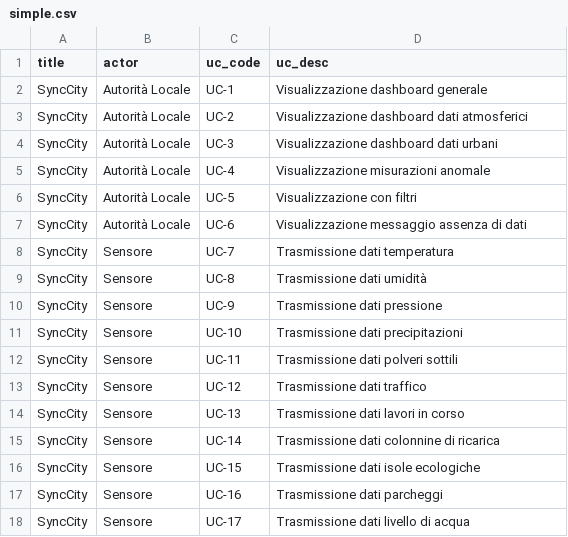
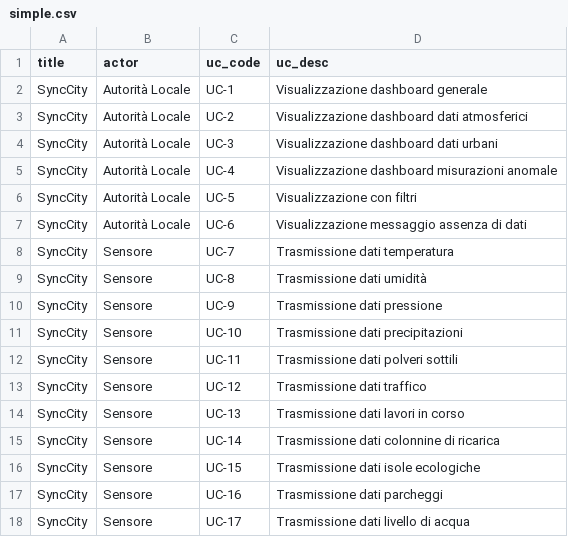
Before and after one commit to 7Last/docs, a CSV file: images/analisi_dei_requisiti/use_cases/csv/simple.csv, drawn as a sheet.

```diff
--- a/images/analisi_dei_requisiti/use_cases/csv/simple.csv
+++ b/images/analisi_dei_requisiti/use_cases/csv/simple.csv
@@ -4,3 +4,3 @@ SyncCity,Autorità Locale,UC-2,Visualizzazione dashboard dati atmosferici
 SyncCity,Autorità Locale,UC-3,Visualizzazione dashboard dati urbani
-SyncCity,Autorità Locale,UC-4,Visualizzazione misurazioni anomale
+SyncCity,Autorità Locale,UC-4,Visualizzazione dashboard misurazioni anomale
 SyncCity,Autorità Locale,UC-5,Visualizzazione con filtri
```
Also changed, not shown: 5 other files.
